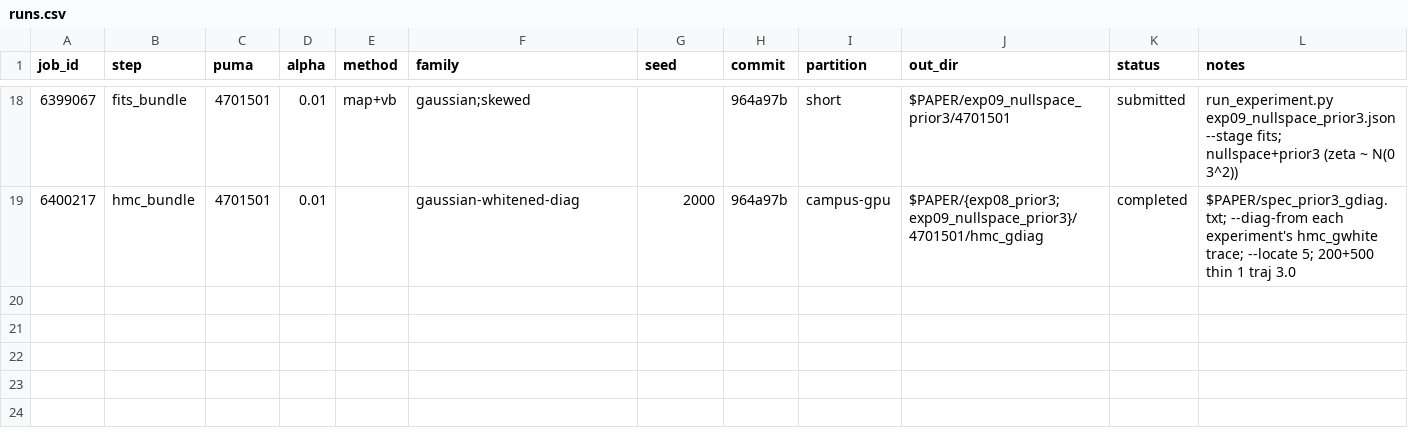
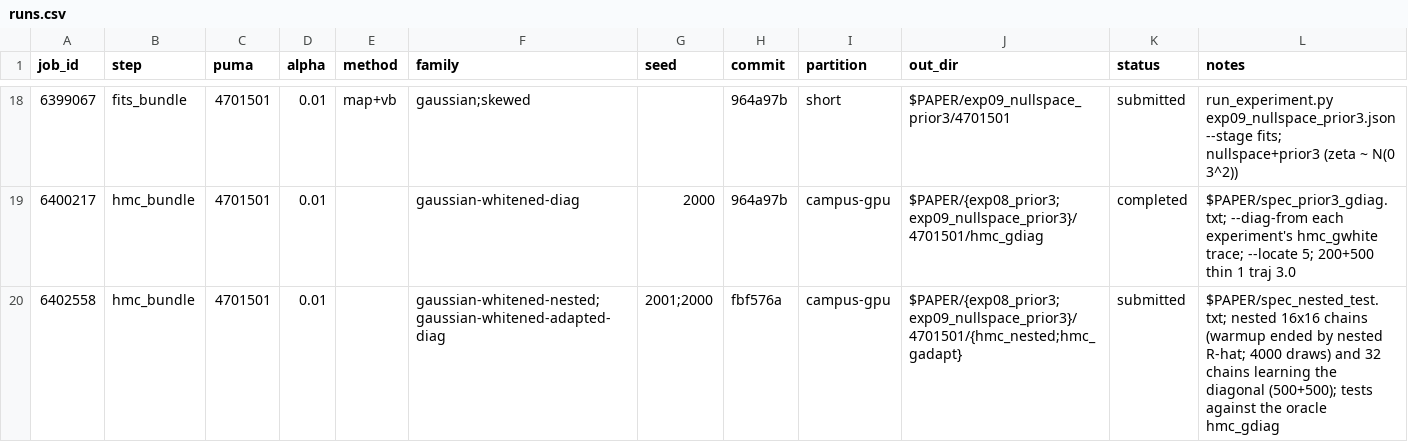
Before and after one commit to nnnagle/pmedm_vb, a CSV file: runs.csv, drawn as a sheet; only a part is shown, gaps mark what is left out; the diff names each change by its address in the sheet, - before the commit and + after, or states it on an @@ line.

```diff
--- a/runs.csv
+++ b/runs.csv
+row 20: 6402558 | hmc_bundle | 4701501 | 0.01 |  | gaussian-whitened-nested;gaussian-whitened-adapted-diag | 2001;2000 | fbf576a | campus-gpu | $PAPER/{exp08_prior3;exp09_nullspace_prior3}/4701501/{hmc_nested;hmc_gadapt} | submitted | $PAPER/spec_nested_test.txt; nested 16x16 chains (warmup ended by nested R-hat; 4000 draws) and 32 chains learning the diagonal (500+500); tests against the oracle hmc_gdiag
```
